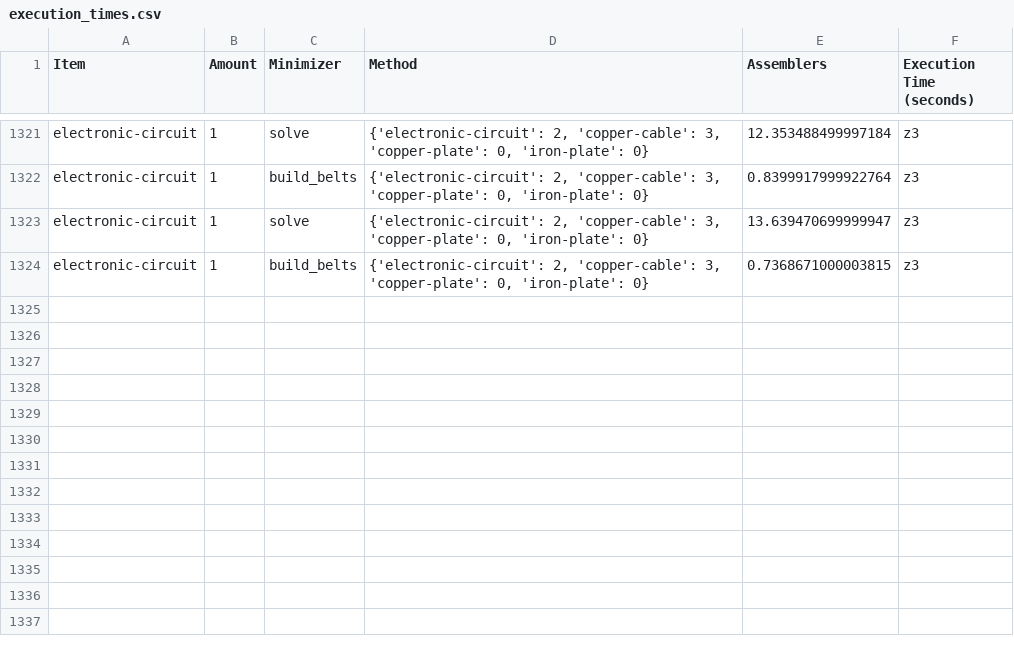
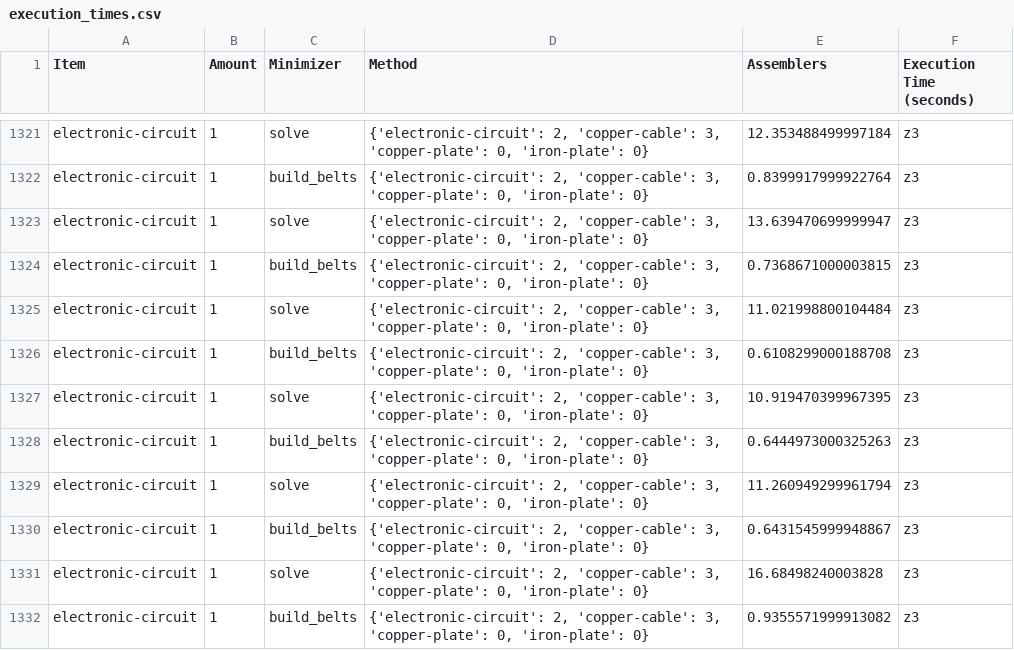
Before and after one commit to JoelSchnubel/Factorio-Factory-Builder, a CSV file: execution_times.csv, drawn as a sheet; only a part is shown, gaps mark what is left out.

Commit message:
New solver eval

```diff
--- a/execution_times.csv
+++ b/execution_times.csv
@@ -1324 +1324,9 @@ electronic-circuit,1,solve,"{'electronic-circuit': 2, 'copper-cable': 3, 'copper
 electronic-circuit,1,build_belts,"{'electronic-circuit': 2, 'copper-cable': 3, 'copper-plate': 0, 'iron-plate': 0}",0.7368671000003815,z3
+electronic-circuit,1,solve,"{'electronic-circuit': 2, 'copper-cable': 3, 'copper-plate': 0, 'iron-plate': 0}",11.021998800104484,z3
+electronic-circuit,1,build_belts,"{'electronic-circuit': 2, 'copper-cable': 3, 'copper-plate': 0, 'iron-plate': 0}",0.6108299000188708,z3
+electronic-circuit,1,solve,"{'electronic-circuit': 2, 'copper-cable': 3, 'copper-plate': 0, 'iron-plate': 0}",10.919470399967395,z3
+electronic-circuit,1,build_belts,"{'electronic-circuit': 2, 'copper-cable': 3, 'copper-plate': 0, 'iron-plate': 0}",0.6444973000325263,z3
+electronic-circuit,1,solve,"{'electronic-circuit': 2, 'copper-cable': 3, 'copper-plate': 0, 'iron-plate': 0}",11.260949299961794,z3
+electronic-circuit,1,build_belts,"{'electronic-circuit': 2, 'copper-cable': 3, 'copper-plate': 0, 'iron-plate': 0}",0.6431545999948867,z3
+electronic-circuit,1,solve,"{'electronic-circuit': 2, 'copper-cable': 3, 'copper-plate': 0, 'iron-plate': 0}",16.68498240003828,z3
+electronic-circuit,1,build_belts,"{'electronic-circuit': 2, 'copper-cable': 3, 'copper-plate': 0, 'iron-plate': 0}",0.9355571999913082,z3
```
Also changed, not shown: 43 other files.
